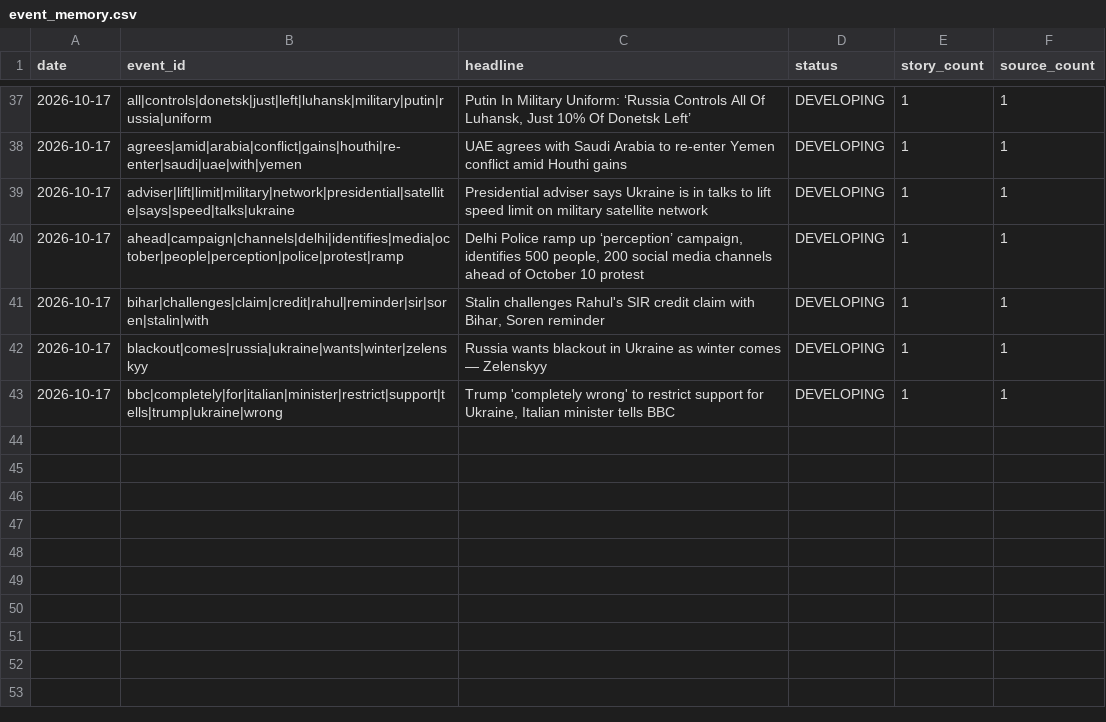
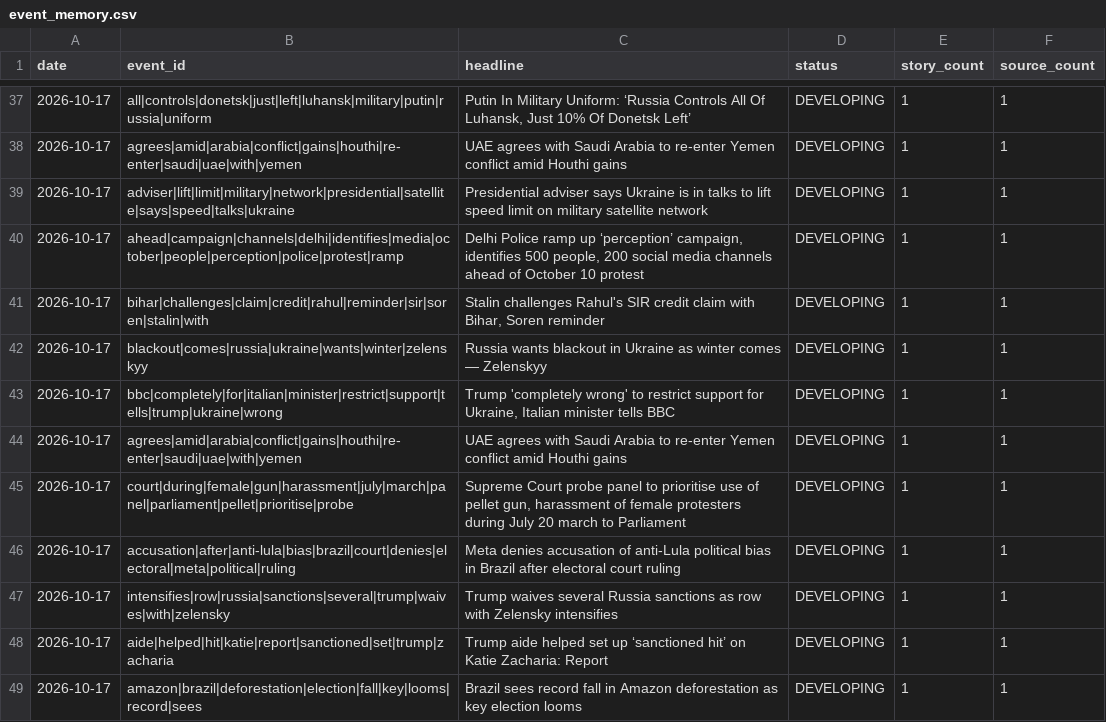
Before and after one commit to vishwasgarg5/news-knowledge-bot, a CSV file: data/event_memory.csv, drawn as a sheet; only a part is shown, gaps mark what is left out.

```diff
--- a/data/event_memory.csv
+++ b/data/event_memory.csv
@@ -43 +43,7 @@ date,event_id,headline,status,story_count,source_count
 2026-10-17,bbc|completely|for|italian|minister|restrict|support|tells|trump|ukraine|wrong,"Trump 'completely wrong' to restrict support for Ukraine, Italian minister tells BBC",DEVELOPING,1,1
+2026-10-17,agrees|amid|arabia|conflict|gains|houthi|re-enter|saudi|uae|with|yemen,UAE agrees with Saudi Arabia to re-enter Yemen conflict amid Houthi gains,DEVELOPING,1,1
+2026-10-17,court|during|female|gun|harassment|july|march|panel|parliament|pellet|prioritise|probe,"Supreme Court probe panel to prioritise use of pellet gun, harassment of female protesters during July 20 march to Parliament",DEVELOPING,1,1
+2026-10-17,accusation|after|anti-lula|bias|brazil|court|denies|electoral|meta|political|ruling,Meta denies accusation of anti-Lula political bias in Brazil after electoral court ruling,DEVELOPING,1,1
+2026-10-17,intensifies|row|russia|sanctions|several|trump|waives|with|zelensky,Trump waives several Russia sanctions as row with Zelensky intensifies,DEVELOPING,1,1
+2026-10-17,aide|helped|hit|katie|report|sanctioned|set|trump|zacharia,Trump aide helped set up ‘sanctioned hit’ on Katie Zacharia: Report,DEVELOPING,1,1
+2026-10-17,amazon|brazil|deforestation|election|fall|key|looms|record|sees,Brazil sees record fall in Amazon deforestation as key election looms,DEVELOPING,1,1
```
Also changed, not shown: data/entity_memory.csv, data/knowledge_daily.csv, 8 other files.
